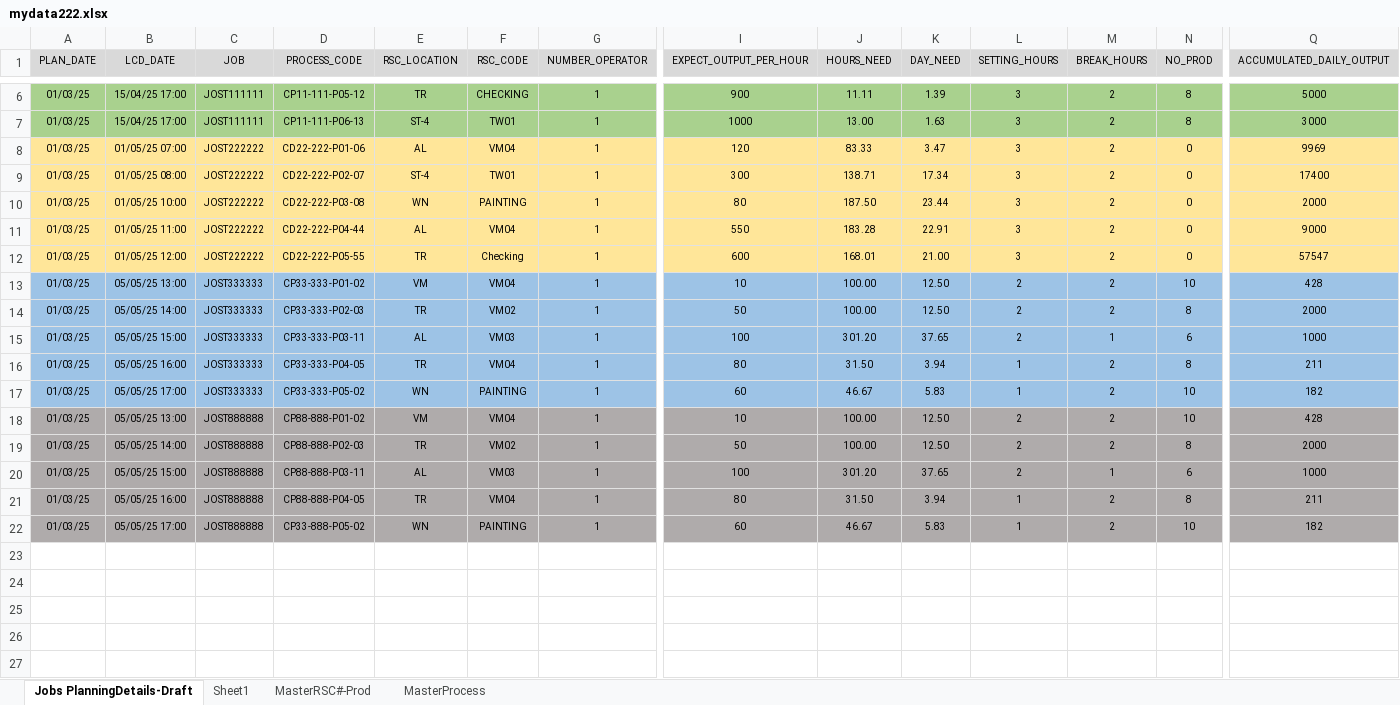
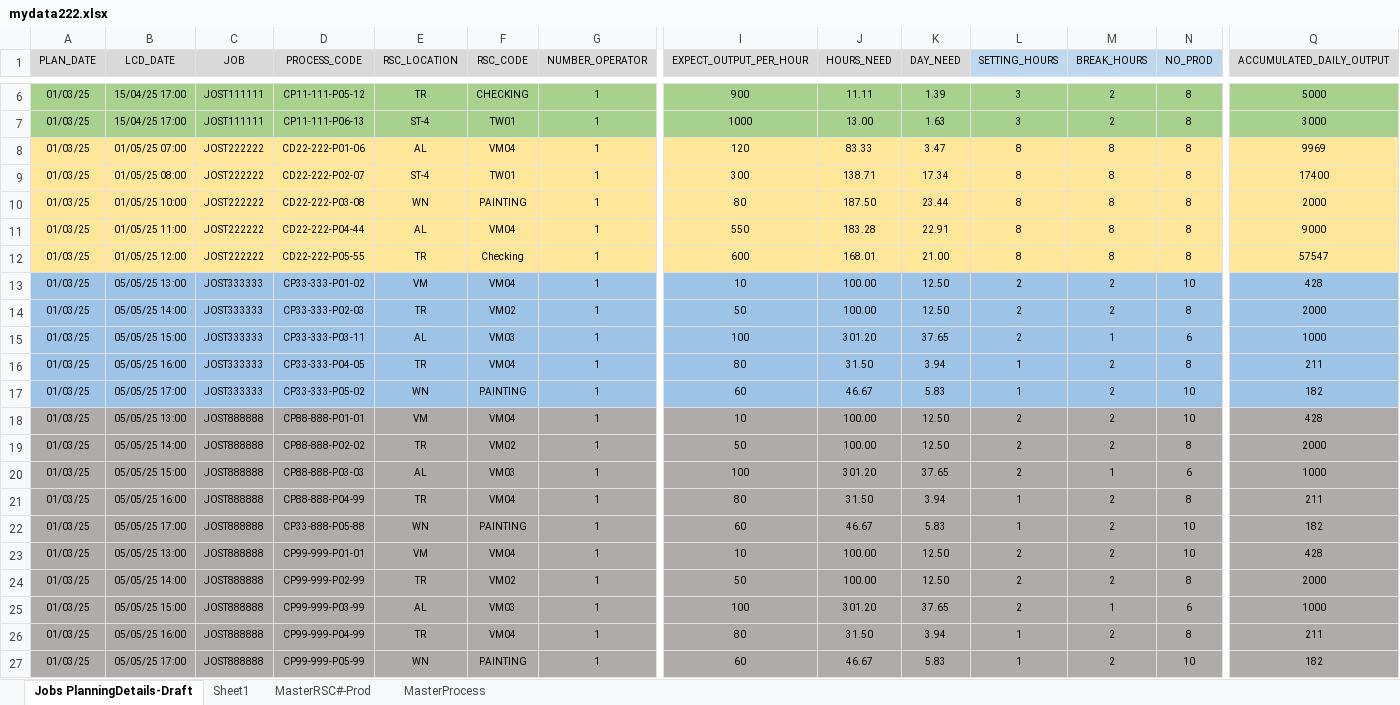
Before and after one commit to carrickcheah/llms_project, an Excel workbook: services/agent_production_planning/mydata222.xlsx, sheet Jobs PlanningDetails-Draft, drawn as a sheet; only a part is shown, gaps mark what is left out; values as stored, in another font and other column widths than the file's, no borders; conditional formats not drawn; rows hold the shown columns only; the diff names each change by its address in the sheet, - before the commit and + after, or states it on an @@ line.

```diff
--- a/services/agent_production_planning/mydata222.xlsx (sheet Jobs PlanningDetails-Draft)
+++ b/services/agent_production_planning/mydata222.xlsx (sheet Jobs PlanningDetails-Draft)
-L1:N1 fill: #D9D9D9
+L1:N1 fill: #BDD7EE
-L8:L12 (SETTING_HOURS): 3
+L8:L12 (SETTING_HOURS): 8
-M8:M12 (BREAK_HOURS): 2
+M8:M12 (BREAK_HOURS): 8
-N8:N12 (NO_PROD): 0
+N8:N12 (NO_PROD): 8
-D18 (PROCESS_CODE): CP88-888-P01-02
+D18 (PROCESS_CODE): CP88-888-P01-01
-D19 (PROCESS_CODE): CP88-888-P02-03
+D19 (PROCESS_CODE): CP88-888-P02-02
-D20 (PROCESS_CODE): CP88-888-P03-11
+D20 (PROCESS_CODE): CP88-888-P03-03
-D21 (PROCESS_CODE): CP88-888-P04-05
+D21 (PROCESS_CODE): CP88-888-P04-99
-D22 (PROCESS_CODE): CP33-888-P05-02
+D22 (PROCESS_CODE): CP33-888-P05-88
+row 23: 01/03/25 | 05/05/25 13:00 | JOST888888 | CP99-999-P01-01 | VM | VM04 | 1 | 10 | 100.00 | 12.50 | 2 | 2 | 10 | 428
+row 24: 01/03/25 | 05/05/25 14:00 | JOST888888 | CP99-999-P02-99 | TR | VM02 | 1 | 50 | 100.00 | 12.50 | 2 | 2 | 8 | 2000
+row 25: 01/03/25 | 05/05/25 15:00 | JOST888888 | CP99-999-P03-99 | AL | VM03 | 1 | 100 | 301.20 | 37.65 | 2 | 1 | 6 | 1000
+row 26: 01/03/25 | 05/05/25 16:00 | JOST888888 | CP99-999-P04-99 | TR | VM04 | 1 | 80 | 31.50 | 3.94 | 1 | 2 | 8 | 211
+row 27: 01/03/25 | 05/05/25 17:00 | JOST888888 | CP99-999-P05-99 | WN | PAINTING | 1 | 60 | 46.67 | 5.83 | 1 | 2 | 10 | 182
```
Also changed, not shown: sheet MasterProcess, hidden cells, 5 other files.
